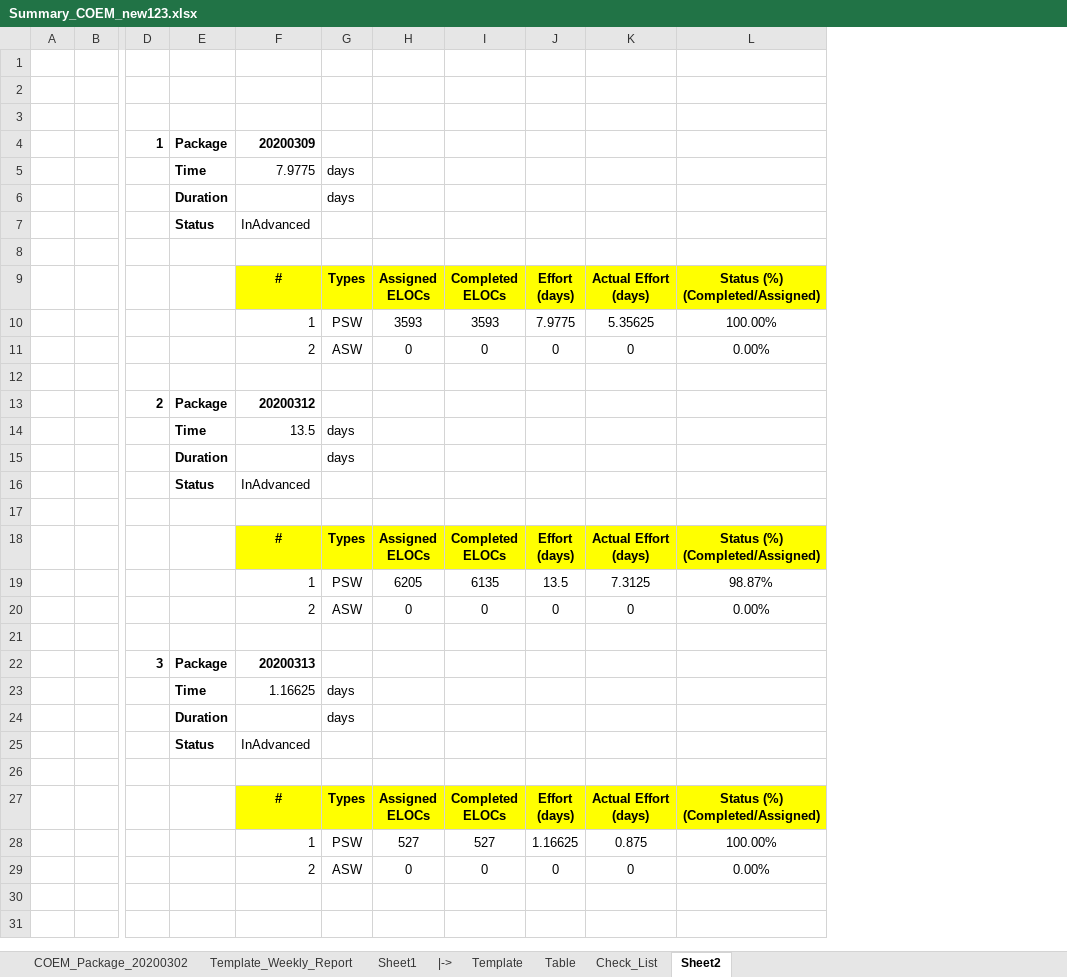
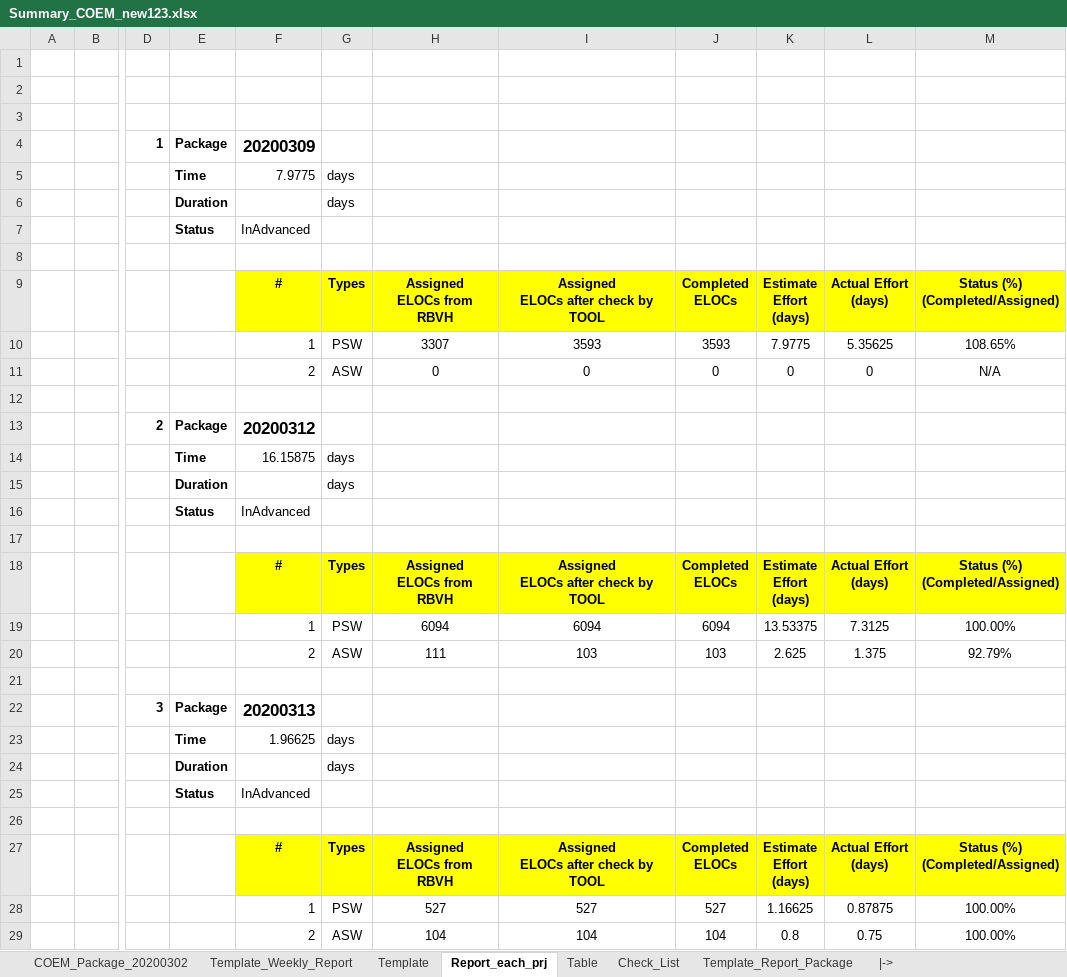
Before and after one commit to Theerathon/COEM, an Excel workbook: Summary_COEM_new123.xlsx, sheet Report_each_prj, drawn as a sheet; only a part is shown, gaps mark what is left out; values as stored, in another font and other column widths than the file's, no borders; conditional formats not drawn; removed rows and columns are numbered as before the commit, all else as after; rows hold the shown columns only; ↵ is a line break in a cell; the diff names each change by its address in the sheet, - before the commit and + after, or states it on an @@ line.

Commit message:
Latest COEM

```diff
--- a/Summary_COEM_new123.xlsx (sheet Report_each_prj)
+++ b/Summary_COEM_new123.xlsx (sheet Report_each_prj)
-sheet tab: Sheet2
+sheet tab: Report_each_prj
-sheet tab: Sheet1
+sheet tab: Template_Report_Package
@@ sheet tab order changed: COEM_Package_20200302 | Template_Weekly_Report | Template | Report_each_prj | Table | Check_List | Template_Report_Package | |-> @@
-column H, rows 9-19: Assigned ↵ ELOCs | 3593 | 0 |  |  |  |  |  |  | Assigned ↵ ELOCs | 6205; rows 27-28: Assigned ↵ ELOCs | 527
+column H, rows 9-19: Assigned ↵ ELOCs from RBVH | 3307 | 0 |  |  |  |  |  |  | Assigned ↵ ELOCs from RBVH | 6094; rows 27-28: Assigned ↵ ELOCs from RBVH | 527
+column I, rows 9-19: Assigned ↵ ELOCs after check by TOOL | 3593 | 0 |  |  |  |  |  |  | Assigned ↵ ELOCs after check by TOOL | 6094; rows 27-28: Assigned ↵ ELOCs after check by TOOL | 527
-column J, rows 9-19: Effort ↵ (days) | 7.9775 | 0 |  |  |  |  |  |  | Effort ↵ (days) | 13.5; rows 27-28: Effort ↵ (days) | 1.16625
+column K, rows 9-19: Estimate ↵ Effort ↵ (days) | 7.9775 | 0 |  |  |  |  |  |  | Estimate ↵ Effort ↵ (days) | 13.53375; rows 27-28: Estimate ↵ Effort ↵ (days) | 1.16625
@@ F4 text size: larger @@
-M10: 100.00%
+M10: 108.65%
-M11: 0.00%
+M11: N/A
@@ F13 text size: larger @@
-F14: 13.5
+F14: 16.15875
-J19: 6135
+J19: 6094
-M19: 98.87%
+M19: 100.00%
-row 20:  |  |  |  | 2 | ASW | 0 | 0 | 0 | 0 | 0.00%
+row 20:  |  |  |  | 2 | ASW | 111 | 103 | 103 | 2.625 | 1.375 | 92.79%
@@ F22 text size: larger @@
-F23: 1.16625
+F23: 1.96625
-L28: 0.875
+L28: 0.87875
-row 29:  |  |  |  | 2 | ASW | 0 | 0 | 0 | 0 | 0.00%
+row 29:  |  |  |  | 2 | ASW | 104 | 104 | 104 | 0.8 | 0.75 | 100.00%
```
Also changed, not shown: sheet COEM_Package_20200302, sheet Template_Weekly_Report, sheet Table, formulas that keep their value.
